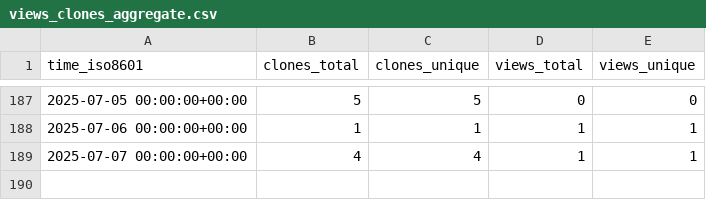
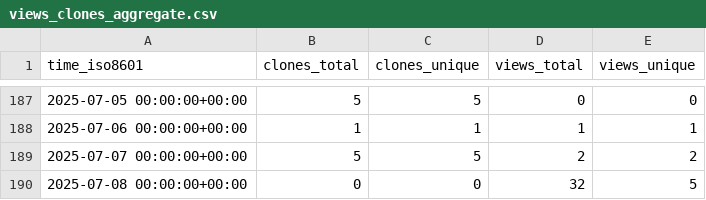
Before and after one commit to MLDataAnalytics/pNet, a CSV file: MLDataAnalytics/pNet/ghrs-data/views_clones_aggregate.csv, drawn as a sheet; only a part is shown, gaps mark what is left out.

```diff
--- a/MLDataAnalytics/pNet/ghrs-data/views_clones_aggregate.csv
+++ b/MLDataAnalytics/pNet/ghrs-data/views_clones_aggregate.csv
@@ -188,2 +188,3 @@ time_iso8601,clones_total,clones_unique,views_total,views_unique
 2025-07-06 00:00:00+00:00,1,1,1,1
-2025-07-07 00:00:00+00:00,4,4,1,1
+2025-07-07 00:00:00+00:00,5,5,2,2
+2025-07-08 00:00:00+00:00,0,0,32,5
```
Also changed, not shown: 1 other file.
